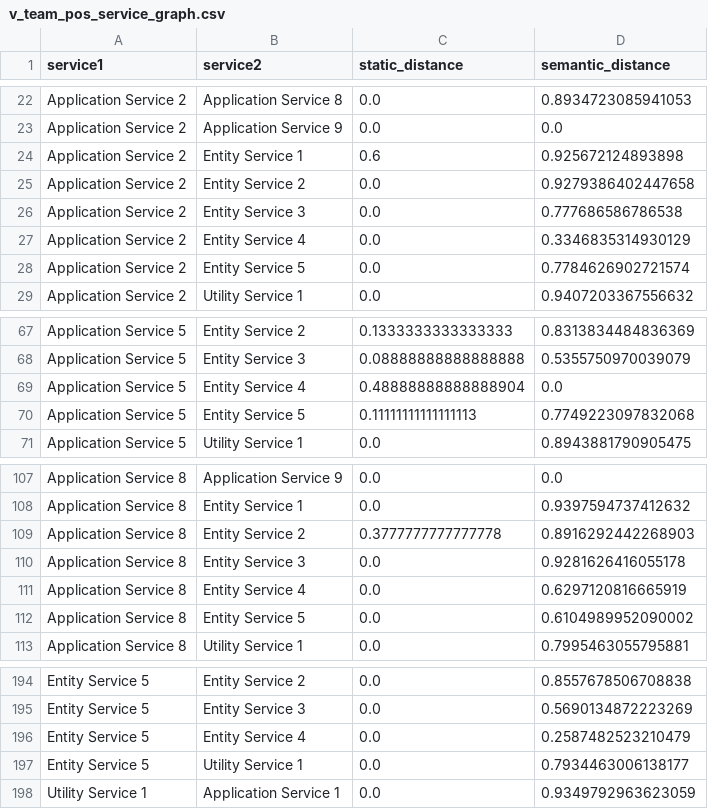
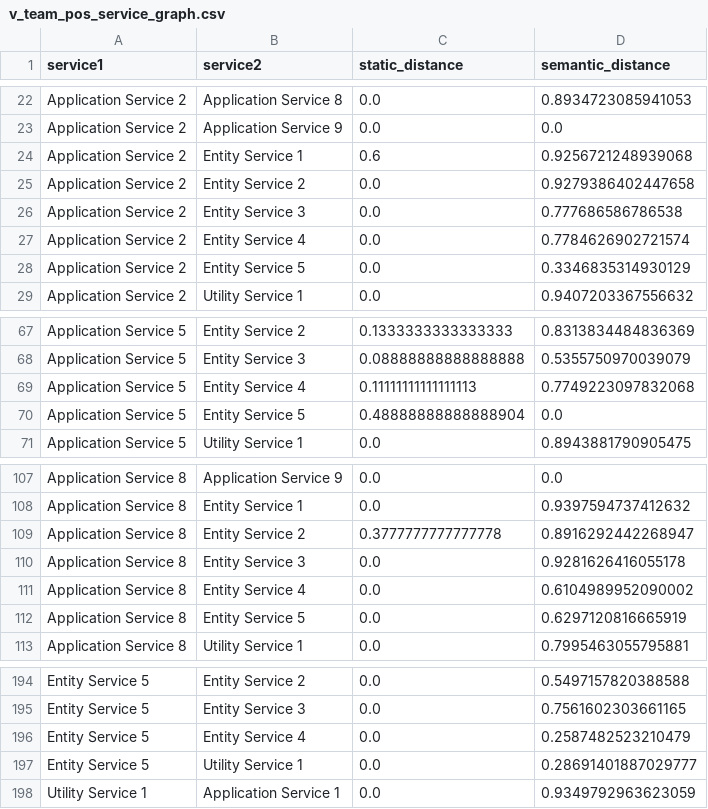
Before and after one commit to pobeaulieu/MicroserviceML, a CSV file: generated_data/graphs/service/v_team_pos_service_graph.csv, drawn as a sheet; only a part is shown, gaps mark what is left out; removed rows and columns are numbered as before the commit, all else as after; the diff covers the shown part only; the diff names each change by its address in the sheet, - before the commit and + after, or states it on an @@ line.

```diff
--- a/generated_data/graphs/service/v_team_pos_service_graph.csv
+++ b/generated_data/graphs/service/v_team_pos_service_graph.csv
-D24 (semantic_distance): 0.925672124893898
+D24 (semantic_distance): 0.9256721248939068
-D27 (semantic_distance): 0.3346835314930129
+D27 (semantic_distance): 0.7784626902721574
-D28 (semantic_distance): 0.7784626902721574
+D28 (semantic_distance): 0.3346835314930129
-row 69: Application Service 5 | Entity Service 4 | 0.48888888888888904 | 0.0
-B69 (service2): Entity Service 5
+B69 (service2): Entity Service 4
+row 70: Application Service 5 | Entity Service 5 | 0.48888888888888904 | 0.0
-D109 (semantic_distance): 0.8916292442268903
+D109 (semantic_distance): 0.8916292442268947
-D111 (semantic_distance): 0.6297120816665919
+D111 (semantic_distance): 0.6104989952090002
-D112 (semantic_distance): 0.6104989952090002
+D112 (semantic_distance): 0.6297120816665919
-D194 (semantic_distance): 0.8557678506708838
+D194 (semantic_distance): 0.5497157820388588
-D195 (semantic_distance): 0.5690134872223269
+D195 (semantic_distance): 0.7561602303661165
-D197 (semantic_distance): 0.7934463006138177
+D197 (semantic_distance): 0.28691401887029777
```
Also changed, not shown: 41 edited cells elsewhere in this file, generated_data/classification_reports/classification_reports_codebert.csv, generated_data/microservice_clusters/custom_cmeans/v_team_pos_GirvanNewman_microservices.csv, 15 other files.
